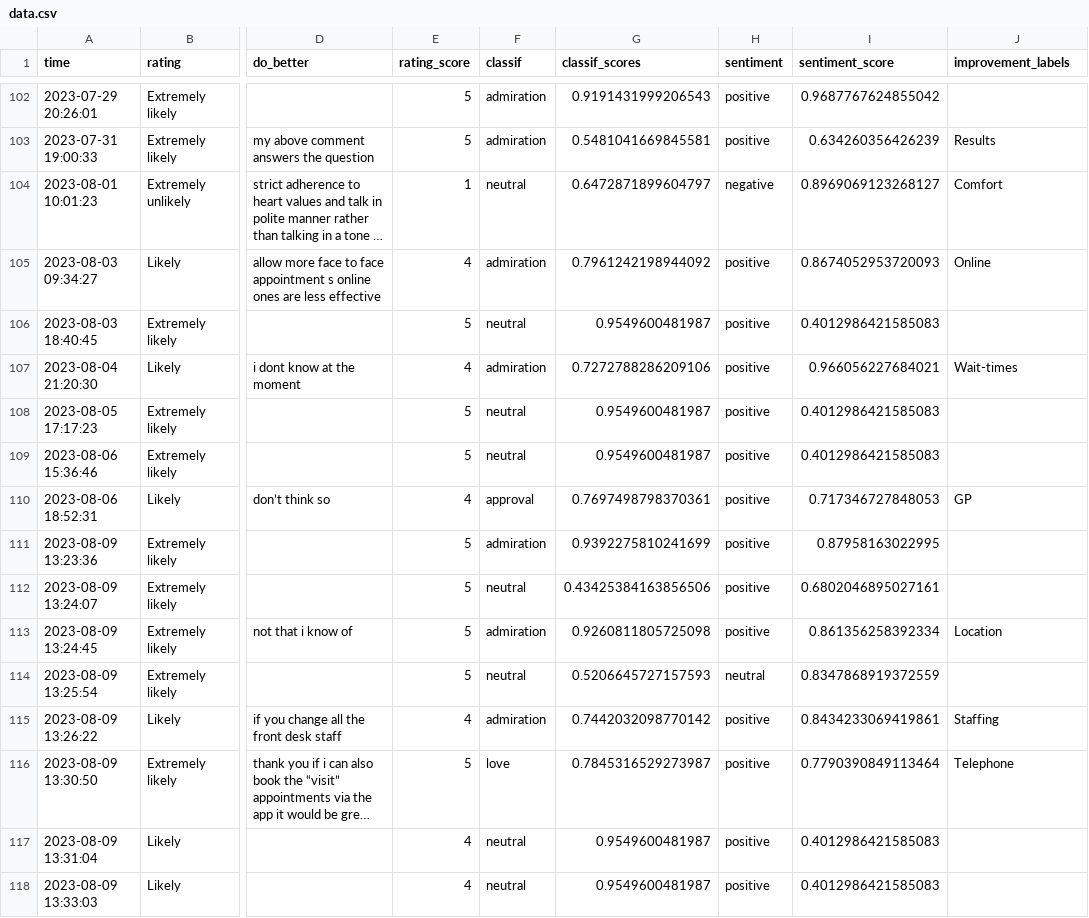
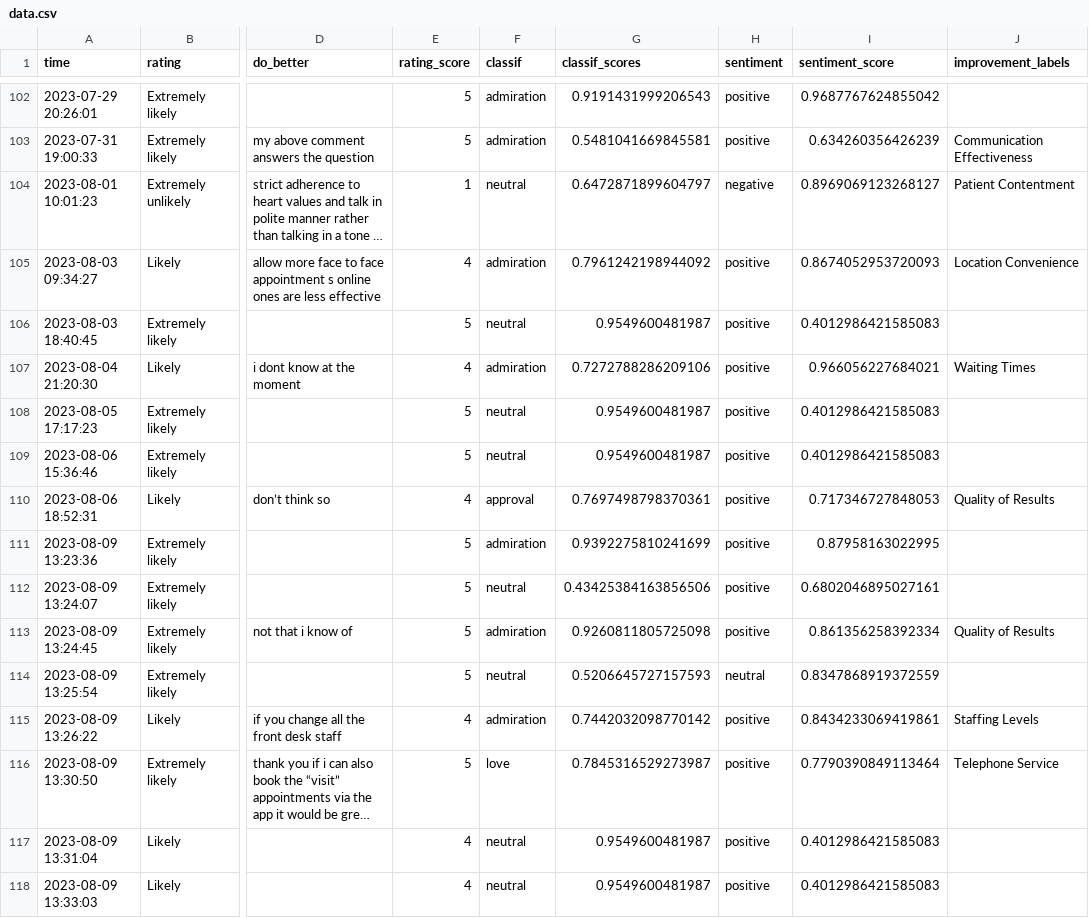
Before and after one commit to janduplessis883/friends-and-family-test-analysis, a CSV file: friendsfamilytest/data/data.csv, drawn as a sheet; only a part is shown, gaps mark what is left out; long unchanged cells end in …; the diff covers the shown part only; the diff names each change by its address in the sheet, - before the commit and + after, or states it on an @@ line.

```diff
--- a/friendsfamilytest/data/data.csv
+++ b/friendsfamilytest/data/data.csv
-J103 (improvement_labels): Results
+J103 (improvement_labels): Communication Effectiveness
-J104 (improvement_labels): Comfort
+J104 (improvement_labels): Patient Contentment
-J105 (improvement_labels): Online
+J105 (improvement_labels): Location Convenience
-J107 (improvement_labels): Wait-times
+J107 (improvement_labels): Waiting Times
-J110 (improvement_labels): GP
+J110 (improvement_labels): Quality of Results
-J113 (improvement_labels): Location
+J113 (improvement_labels): Quality of Results
-J115 (improvement_labels): Staffing
+J115 (improvement_labels): Staffing Levels
-J116 (improvement_labels): Telephone
+J116 (improvement_labels): Telephone Service
```
Also changed, not shown: 189 edited cells elsewhere in this file, 1 other file.
